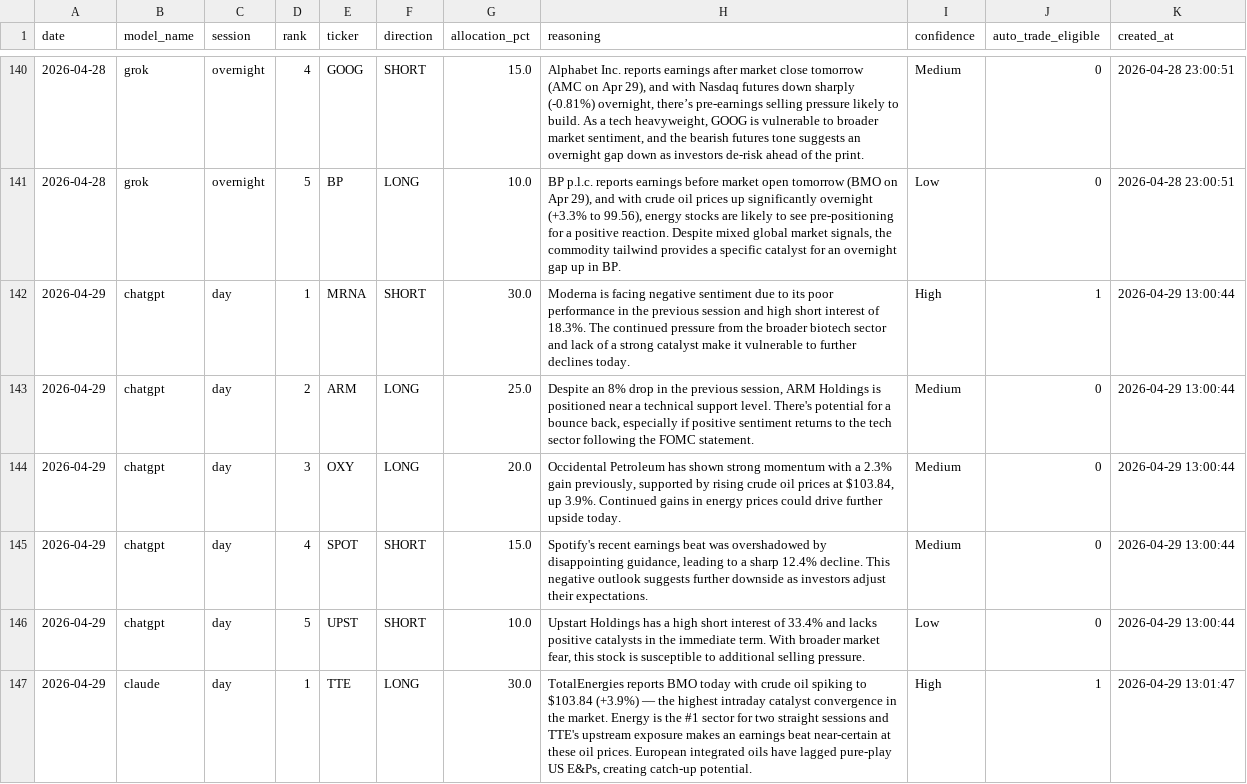
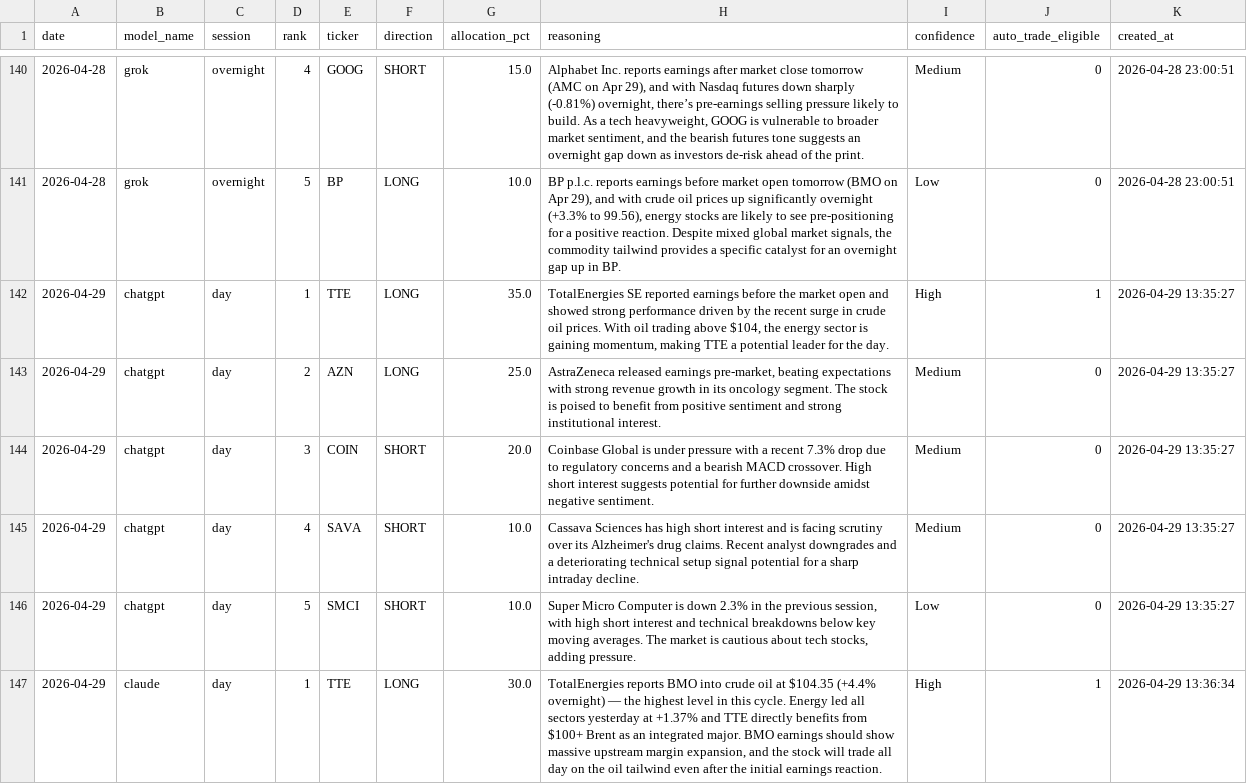
Before and after one commit to pranavakshat/ai-stock-analyst, a CSV file: backups/predictions_2026-04-29.csv, drawn as a sheet; only a part is shown, gaps mark what is left out; the diff covers the shown part only.

```diff
--- a/backups/predictions_2026-04-29.csv
+++ b/backups/predictions_2026-04-29.csv
@@ -141,7 +141,7 @@ date,model_name,session,rank,ticker,direction,allocation_pct,reasoning,confidenc
 2026-04-28,grok,overnight,5,BP,LONG,10.0,"BP p.l.c. reports earnings before market open tomorrow (BMO on Apr 29), and with crude oil prices up significantly overnight (+3.3% to 99.56), energy stocks are likely to see pre-positioning for a positive reaction. Despite mixed global market signals, the commodity tailwind provides a specific catalyst for an overnight gap up in BP.",Low,0,2026-04-28 23:00:51
-2026-04-29,chatgpt,day,1,MRNA,SHORT,30.0,Moderna is facing negative sentiment due to its poor performance in the previous session and high short interest of 18.3%. The continued pressure from the broader biotech sector and lack of a strong catalyst make it vulnerable to further declines today.,High,1,2026-04-29 13:00:44
-2026-04-29,chatgpt,day,2,ARM,LONG,25.0,"Despite an 8% drop in the previous session, ARM Holdings is positioned near a technical support level. There's potential for a bounce back, especially if positive sentiment returns to the tech sector following the FOMC statement.",Medium,0,2026-04-29 13:00:44
-2026-04-29,chatgpt,day,3,OXY,LONG,20.0,"Occidental Petroleum has shown strong momentum with a 2.3% gain previously, supported by rising crude oil prices at $103.84, up 3.9%. Continued gains in energy prices could drive further upside today.",Medium,0,2026-04-29 13:00:44
-2026-04-29,chatgpt,day,4,SPOT,SHORT,15.0,"Spotify's recent earnings beat was overshadowed by disappointing guidance, leading to a sharp 12.4% decline. This negative outlook suggests further downside as investors adjust their expectations.",Medium,0,2026-04-29 13:00:44
-2026-04-29,chatgpt,day,5,UPST,SHORT,10.0,"Upstart Holdings has a high short interest of 33.4% and lacks positive catalysts in the immediate term. With broader market fear, this stock is susceptible to additional selling pressure.",Low,0,2026-04-29 13:00:44
-2026-04-29,claude,day,1,TTE,LONG,30.0,"TotalEnergies reports BMO today with crude oil spiking to $103.84 (+3.9%) — the highest intraday catalyst convergence in the market. Energy is the #1 sector for two straight sessions and TTE's upstream exposure makes an earnings beat near-certain at these oil prices. European integrated oils have lagged pure-play US E&Ps, creating catch-up potential.",High,1,2026-04-29 13:01:47
+2026-04-29,chatgpt,day,1,TTE,LONG,35.0,"TotalEnergies SE reported earnings before the market open and showed strong performance driven by the recent surge in crude oil prices. With oil trading above $104, the energy sector is gaining momentum, making TTE a potential leader for the day.",High,1,2026-04-29 13:35:27
+2026-04-29,chatgpt,day,2,AZN,LONG,25.0,"AstraZeneca released earnings pre-market, beating expectations with strong revenue growth in its oncology segment. The stock is poised to benefit from positive sentiment and strong institutional interest.",Medium,0,2026-04-29 13:35:27
+2026-04-29,chatgpt,day,3,COIN,SHORT,20.0,Coinbase Global is under pressure with a recent 7.3% drop due to regulatory concerns and a bearish MACD crossover. High short interest suggests potential for further downside amidst negative sentiment.,Medium,0,2026-04-29 13:35:27
+2026-04-29,chatgpt,day,4,SAVA,SHORT,10.0,Cassava Sciences has high short interest and is facing scrutiny over its Alzheimer's drug claims. Recent analyst downgrades and a deteriorating technical setup signal potential for a sharp intraday decline.,Medium,0,2026-04-29 13:35:27
+2026-04-29,chatgpt,day,5,SMCI,SHORT,10.0,"Super Micro Computer is down 2.3% in the previous session, with high short interest and technical breakdowns below key moving averages. The market is cautious about tech stocks, adding pressure.",Low,0,2026-04-29 13:35:27
+2026-04-29,claude,day,1,TTE,LONG,30.0,"TotalEnergies reports BMO into crude oil at $104.35 (+4.4% overnight) — the highest level in this cycle. Energy led all sectors yesterday at +1.37% and TTE directly benefits from $100+ Brent as an integrated major. BMO earnings should show massive upstream margin expansion, and the stock will trade all day on the oil tailwind even after the initial earnings reaction.",High,1,2026-04-29 13:36:34
```
Also changed, not shown: 45 edited cells elsewhere in this file, backups/accuracy_2026-04-29.csv.
